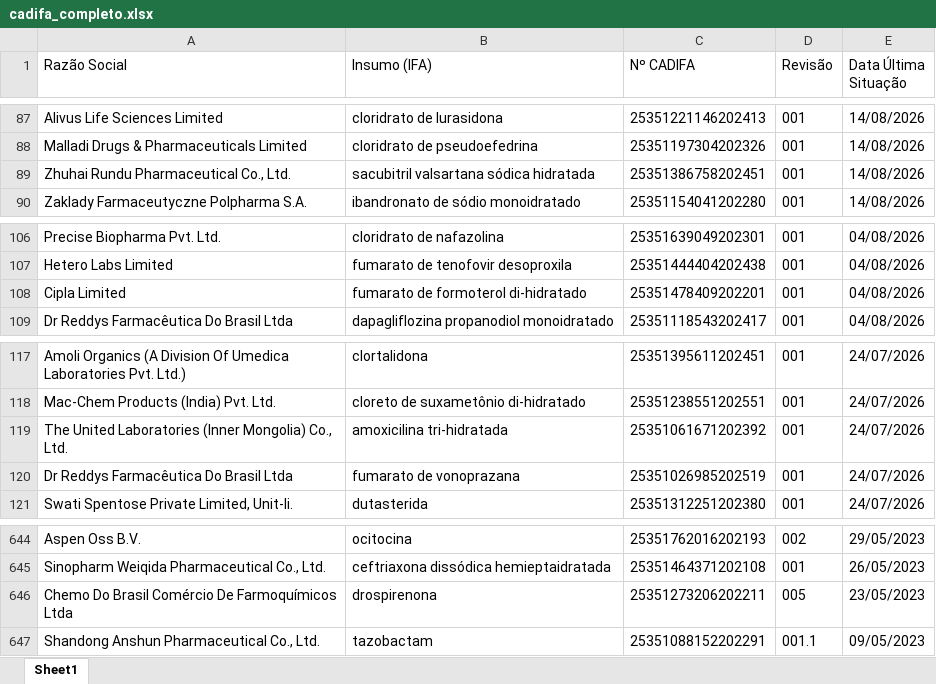
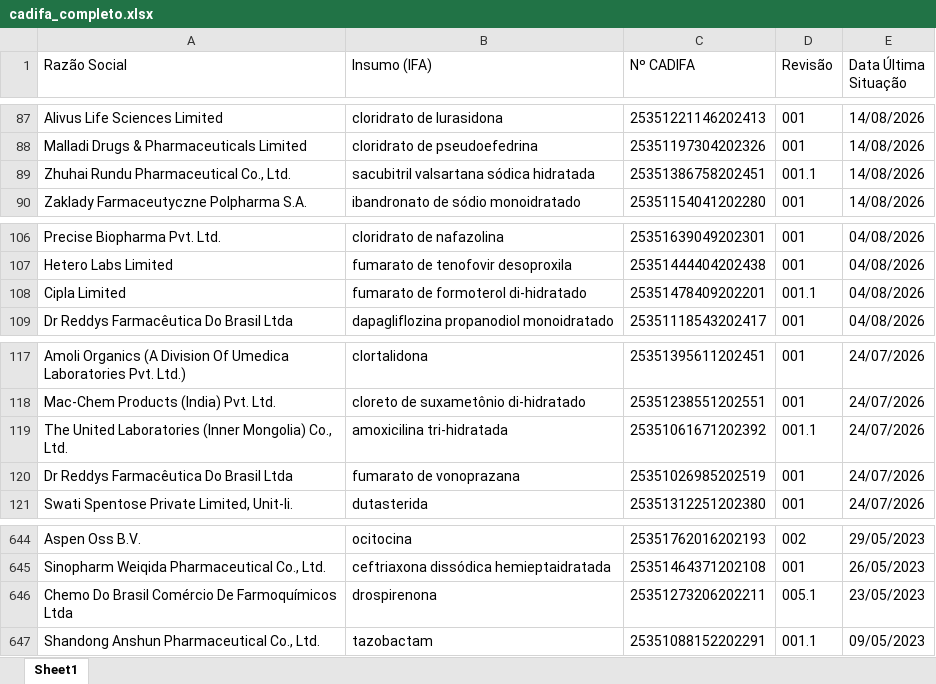
Before and after one commit to KarolineRuizxx/anvisa-cadifa-monitor, an Excel workbook: cadifa_completo.xlsx, sheet Sheet1, drawn as a sheet; only a part is shown, gaps mark what is left out; values as stored, in another font and other column widths than the file's, no borders; the diff names each change by its address in the sheet, - before the commit and + after, or states it on an @@ line.

```diff
--- a/cadifa_completo.xlsx (sheet Sheet1)
+++ b/cadifa_completo.xlsx (sheet Sheet1)
-D89 (Revisão): 001
+D89 (Revisão): 001.1
-D108 (Revisão): 001
+D108 (Revisão): 001.1
-D119 (Revisão): 001
+D119 (Revisão): 001.1
-D646 (Revisão): 005
+D646 (Revisão): 005.1
```
Also changed, not shown: cadifa_completo_anterior.xlsx.
